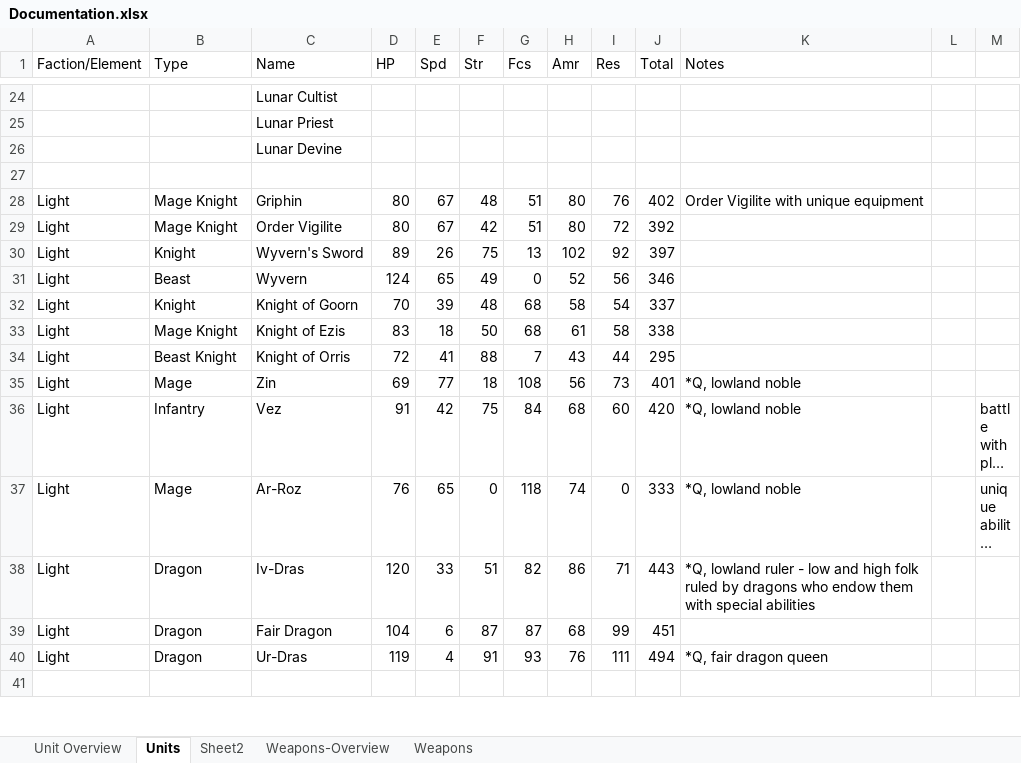
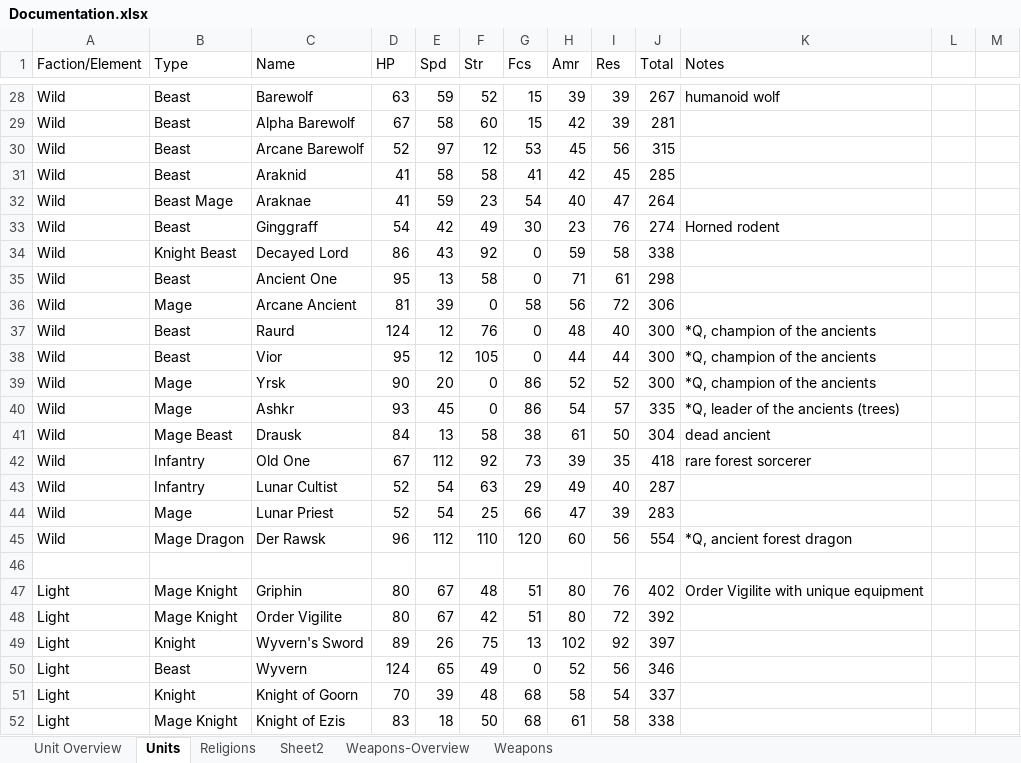
Before and after one commit to dtm32/monogame-project, an Excel workbook: Documentation.xlsx, sheet Units, drawn as a sheet; only a part is shown, gaps mark what is left out; the shorter side is filled out with more unchanged rows; long unchanged cells end in …; values as stored, in another font and other column widths than the file's, no cell formats; conditional formats not drawn; removed rows and columns are numbered as before the commit, all else as after; the diff covers the shown part only; the diff names each change by its address in the sheet, - before the commit and + after, or states it on an @@ line.

Commit message:
added religions and finished updating old units

```diff
--- a/Documentation.xlsx (sheet Units)
+++ b/Documentation.xlsx (sheet Units)
+sheet tab: Religions
+row 28: Wild | Beast | Barewolf | 63 | 59 | 52 | 15 | 39 | 39 | 267 | humanoid wolf
+row 29: Wild | Beast | Alpha Barewolf | 67 | 58 | 60 | 15 | 42 | 39 | 281
+row 30: Wild | Beast | Arcane Barewolf | 52 | 97 | 12 | 53 | 45 | 56 | 315
+row 31: Wild | Beast | Araknid | 41 | 58 | 58 | 41 | 42 | 45 | 285
+row 32: Wild | Beast Mage | Araknae | 41 | 59 | 23 | 54 | 40 | 47 | 264
+row 33: Wild | Beast | Ginggraff | 54 | 42 | 49 | 30 | 23 | 76 | 274 | Horned rodent
+row 34: Wild | Knight Beast | Decayed Lord | 86 | 43 | 92 | 0 | 59 | 58 | 338
+row 35: Wild | Beast | Ancient One | 95 | 13 | 58 | 0 | 71 | 61 | 298
+row 36: Wild | Mage | Arcane Ancient | 81 | 39 | 0 | 58 | 56 | 72 | 306
+row 37: Wild | Beast | Raurd | 124 | 12 | 76 | 0 | 48 | 40 | 300 | *Q, champion of the ancients
+row 38: Wild | Beast | Vior | 95 | 12 | 105 | 0 | 44 | 44 | 300 | *Q, champion of the ancients
+row 39: Wild | Mage | Yrsk | 90 | 20 | 0 | 86 | 52 | 52 | 300 | *Q, champion of the ancients
+row 40: Wild | Mage | Ashkr | 93 | 45 | 0 | 86 | 54 | 57 | 335 | *Q, leader of the ancients (trees)
+row 41: Wild | Mage Beast | Drausk | 84 | 13 | 58 | 38 | 61 | 50 | 304 | dead ancient
+row 42: Wild | Infantry | Old One | 67 | 112 | 92 | 73 | 39 | 35 | 418 | rare forest sorcerer
-A43:A44 (Faction/Element): (empty)
+A43:A44 (Faction/Element): Wild
-B43 (Type): (empty)
+B43 (Type): Infantry
-D43:D44 (HP): (empty)
+D43:D44 (HP): 52
-E43:E44 (Spd): (empty)
+E43:E44 (Spd): 54
-F43 (Str): (empty)
+F43 (Str): 63
-G43 (Fcs): (empty)
+G43 (Fcs): 29
-H43 (Amr): (empty)
+H43 (Amr): 49
-I43 (Res): (empty)
+I43 (Res): 40
-J43 (Total): (empty)
+J43 (Total): 287
-B44 (Type): (empty)
+B44 (Type): Mage
-F44 (Str): (empty)
+F44 (Str): 25
-G44 (Fcs): (empty)
+G44 (Fcs): 66
-H44 (Amr): (empty)
+H44 (Amr): 47
-I44 (Res): (empty)
+I44 (Res): 39
-J44 (Total): (empty)
+J44 (Total): 283
-row 26:  |  | Lunar Devine
+row 45: Wild | Mage Dragon | Der Rawsk | 96 | 112 | 110 | 120 | 60 | 56 | 554 | *Q, ancient forest dragon
```
Also changed, not shown: 34 added rows, 10 removed rows and 67 edited cells elsewhere in this sheet, sheet Unit Overview, sheet Weapons-Overview, cell formats, formulas that keep their value.
